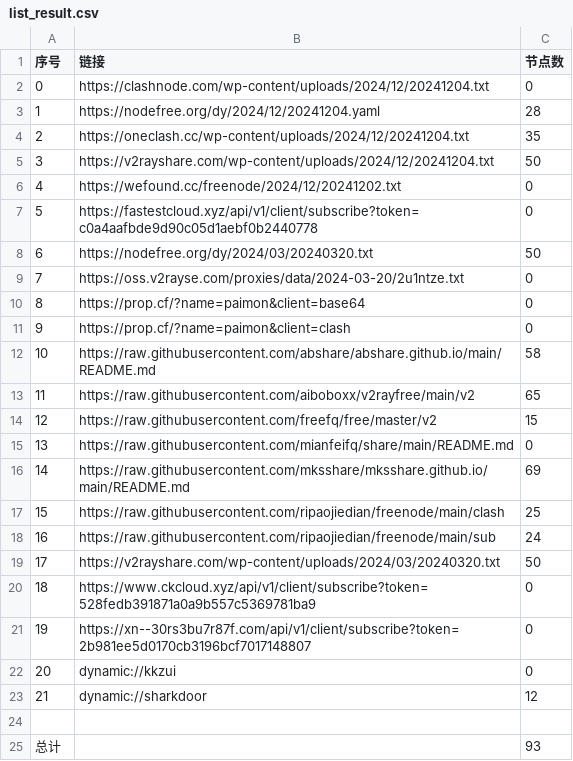
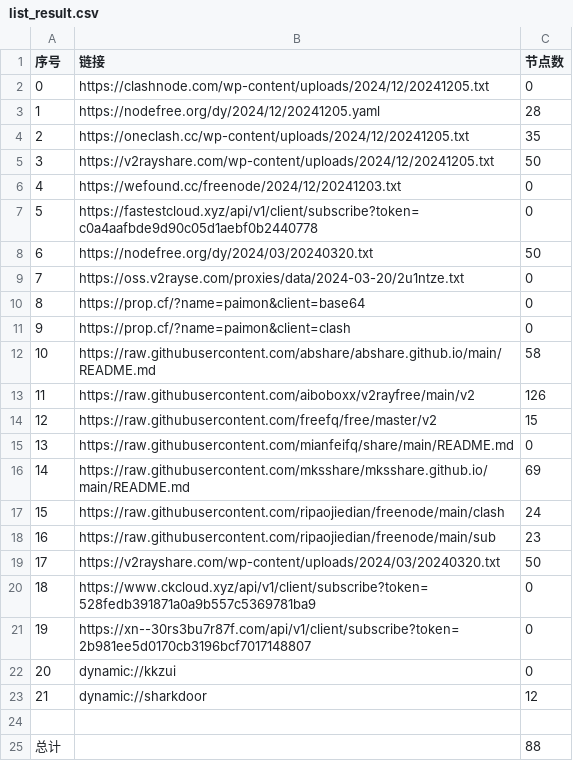
Before and after one commit to yong739/AutoMergePublicNodes, a CSV file: list_result.csv, drawn as a sheet.

```diff
--- a/list_result.csv
+++ b/list_result.csv
@@ -1,7 +1,7 @@
 序号,链接,节点数
-0,https://clashnode.com/wp-content/uploads/2024/12/20241204.txt,0
-1,https://nodefree.org/dy/2024/12/20241204.yaml,28
-2,https://oneclash.cc/wp-content/uploads/2024/12/20241204.txt,35
-3,https://v2rayshare.com/wp-content/uploads/2024/12/20241204.txt,50
-4,https://wefound.cc/freenode/2024/12/20241202.txt,0
+0,https://clashnode.com/wp-content/uploads/2024/12/20241205.txt,0
+1,https://nodefree.org/dy/2024/12/20241205.yaml,28
+2,https://oneclash.cc/wp-content/uploads/2024/12/20241205.txt,35
+3,https://v2rayshare.com/wp-content/uploads/2024/12/20241205.txt,50
+4,https://wefound.cc/freenode/2024/12/20241203.txt,0
 5,https://fastestcloud.xyz/api/v1/client/subscribe?token=c0a4aafbde9d90c05d1aebf0b2440778,0
@@ -12,3 +12,3 @@
 10,https://raw.githubusercontent.com/abshare/abshare.github.io/main/README.md,58
-11,https://raw.githubusercontent.com/aiboboxx/v2rayfree/main/v2,65
+11,https://raw.githubusercontent.com/aiboboxx/v2rayfree/main/v2,126
 12,https://raw.githubusercontent.com/freefq/free/master/v2,15
@@ -16,4 +16,4 @@
 14,https://raw.githubusercontent.com/mksshare/mksshare.github.io/main/README.md,69
-15,https://raw.githubusercontent.com/ripaojiedian/freenode/main/clash,25
-16,https://raw.githubusercontent.com/ripaojiedian/freenode/main/sub,24
+15,https://raw.githubusercontent.com/ripaojiedian/freenode/main/clash,24
+16,https://raw.githubusercontent.com/ripaojiedian/freenode/main/sub,23
 17,https://v2rayshare.com/wp-content/uploads/2024/03/20240320.txt,50
@@ -24,2 +24,2 @@
 
-总计,,93
+总计,,88
```
Also changed, not shown: 9 other files.
